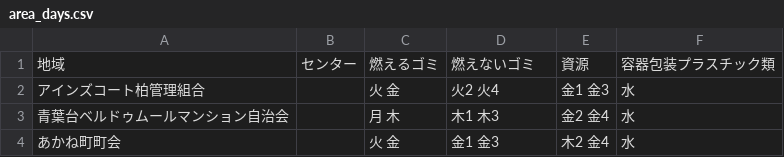
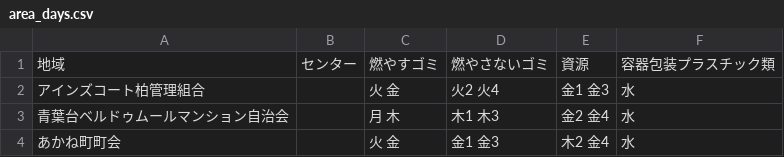
Before and after one commit to katoharu0620/5374, a CSV file: data/area_days.csv, drawn as a sheet; only a part is shown.

```diff
--- a/data/area_days.csv
+++ b/data/area_days.csv
@@ -1,2 +1,2 @@
-地域,センター,燃えるゴミ,燃えないゴミ,資源,容器包装プラスチック類
+地域,センター,燃やすゴミ,燃やさないゴミ,資源,容器包装プラスチック類
 アインズコート柏管理組合, ,火 金,火2 火4,金1 金3,水
```
Also changed, not shown: data/description.csv, 1 other file.
